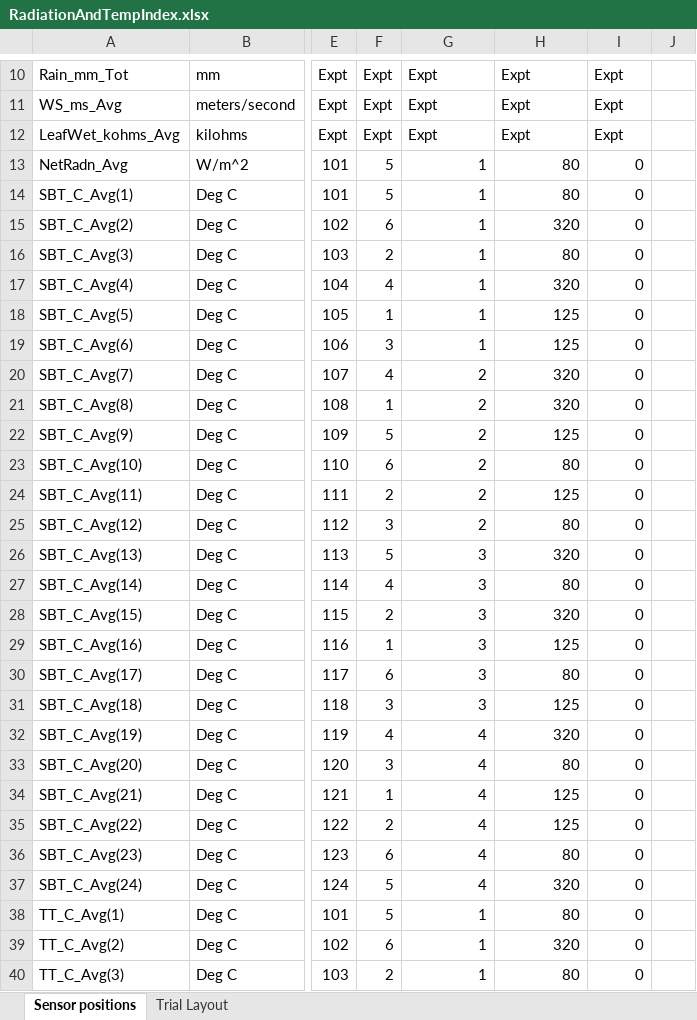
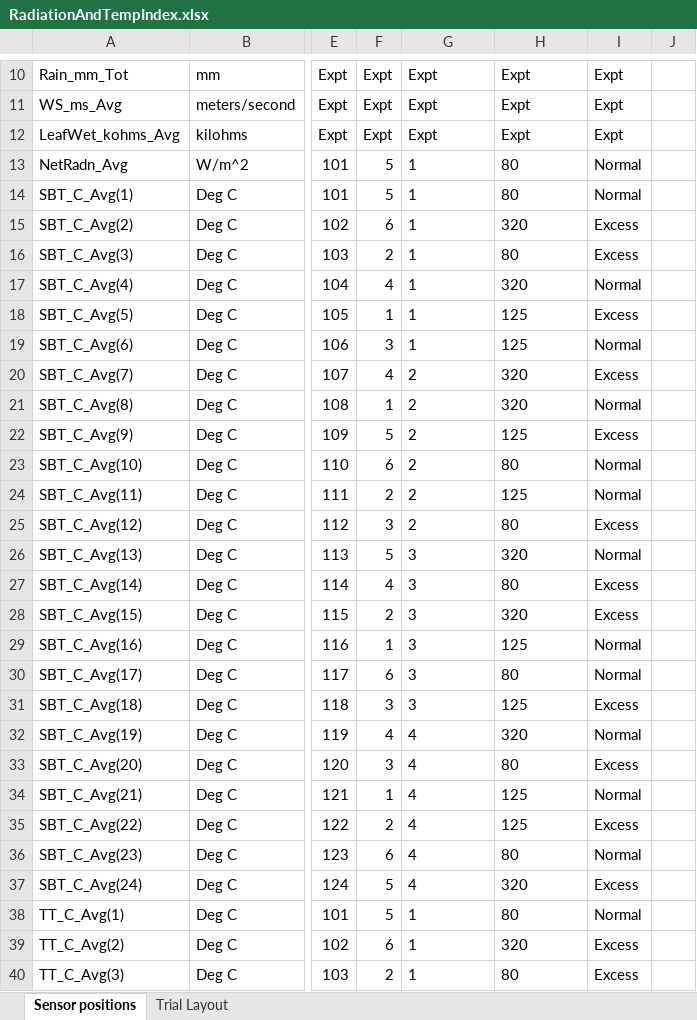
Before and after one commit to HamishBrownPFR/CropWaterAnalysis, an Excel workbook: Oats/IndexFiles/RadiationAndTempIndex.xlsx, sheet Sensor positions, drawn as a sheet; only a part is shown, gaps mark what is left out; values as stored, in another font and other column widths than the file's, no borders; the diff covers the shown part only; the diff names each change by its address in the sheet, - before the commit and + after, or states it on an @@ line.

```diff
--- a/Oats/IndexFiles/RadiationAndTempIndex.xlsx (sheet Sensor positions)
+++ b/Oats/IndexFiles/RadiationAndTempIndex.xlsx (sheet Sensor positions)
-G13:H40 alignment: right
+G13:H40 alignment: left
-I13:I14: 0
+I13:I14: Normal
-I15:I16: 0
+I15:I16: Excess
-I17: 0
+I17: Normal
-I18: 0
+I18: Excess
-I19: 0
+I19: Normal
-I20: 0
+I20: Excess
-I21: 0
+I21: Normal
-I22: 0
+I22: Excess
-I23:I24: 0
+I23:I24: Normal
-I25: 0
+I25: Excess
-I26: 0
+I26: Normal
-I27:I28: 0
+I27:I28: Excess
-I29:I30: 0
+I29:I30: Normal
-I31: 0
+I31: Excess
-I32: 0
+I32: Normal
-I33: 0
+I33: Excess
-I34: 0
+I34: Normal
-I35: 0
+I35: Excess
-I36: 0
+I36: Normal
-I37: 0
+I37: Excess
-I38: 0
+I38: Normal
-I39:I40: 0
+I39:I40: Excess
```
Also changed, not shown: 109 edited cells and cell formats elsewhere in this sheet, sheet Trial Layout, FodderBeat/IndexFiles/RadiationAndTempIndex.xlsx, FodderBeat/RawDatafiles/FBcanopy.xlsx, 37 other files.
